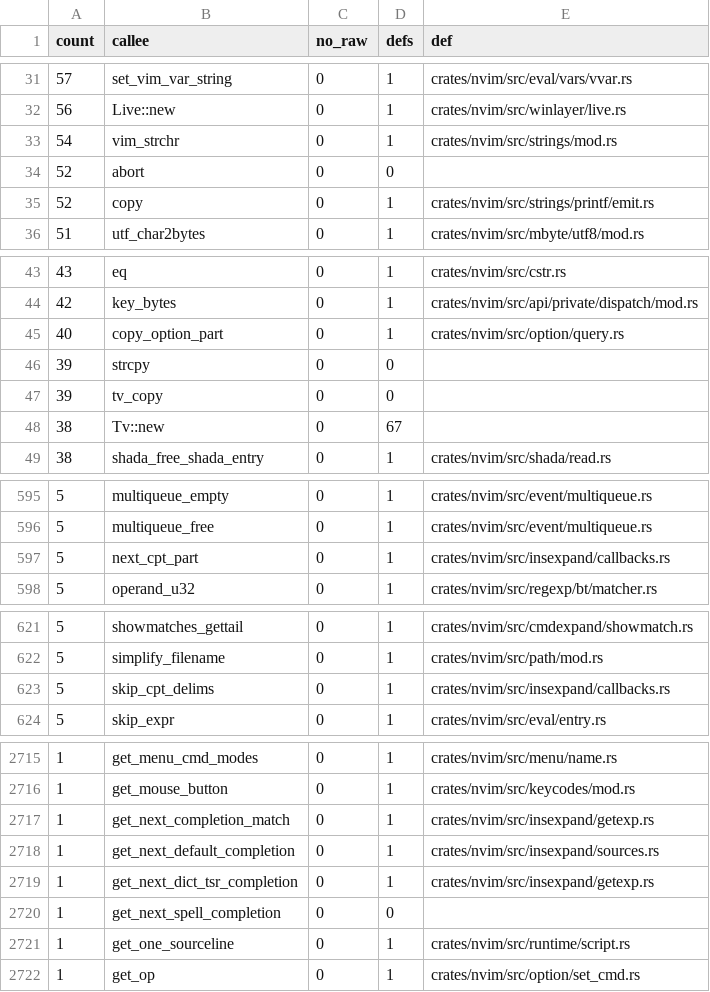
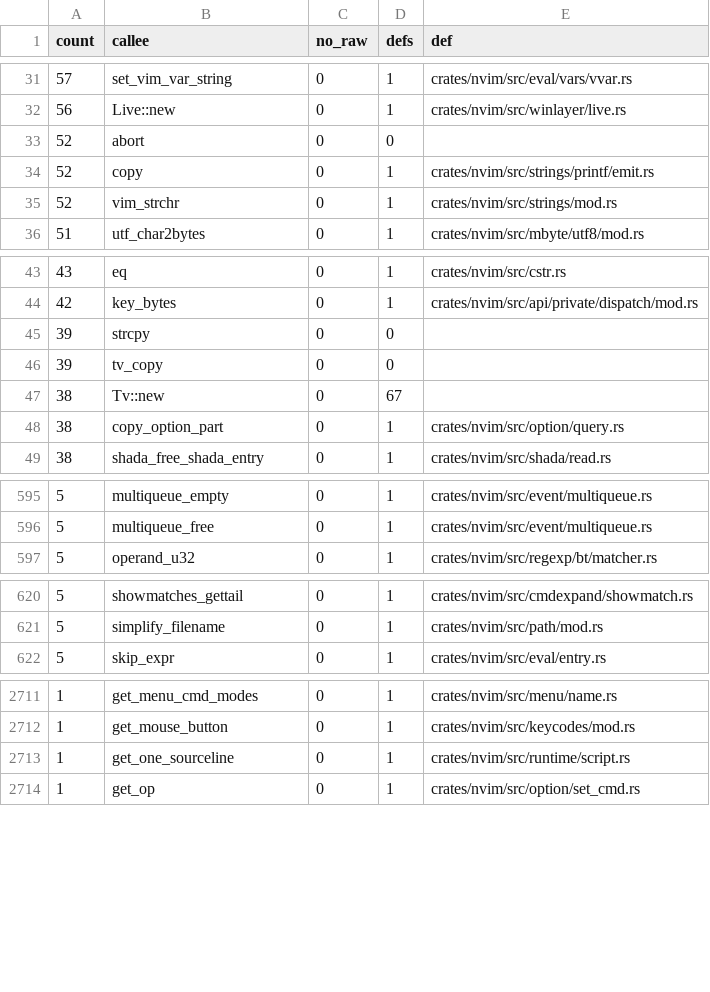
Before and after one commit to PsychoLlama/nvim.rs, a TSV file: metrics/wrapper-callees.tsv, drawn as a sheet; only a part is shown, gaps mark what is left out; the diff covers the shown part only.

Commit message:
Walk `'complete'` as bytes and give the scan state by `&mut`
`ins_compl_get_exp`'s function-scope static scan state becomes a field of
`ComplState`, moved out for each call and back after, and every function
that read it through a raw `*mut InsComplNextState` (`process_next_cpt_value`,
`get_next_completion_match`, `get_next_default_completion`) takes it by
`&mut` -- a local, so holding it across the user code the sources run is
fine. A nested collection (nothing reaches one: `complete()` from a timer
leaves a closed ring that needs no collecting) would start from a fresh
scan instead of writing into the outer one.

The state's self-pointer `cur_match_pos` becomes `cur_is_last` and an
accessor; the search moves a local position written back after each
search, which is the only time upstream's two aliases of it disagreed. The
`k`/`s` dictionary name and an unloaded buffer's file name are owned copies
(`dict: Option<XString>`): the progress message between finding the name
and reading it can run Lua, which can wipe that buffer. `CptScan` owns its
copy as an `XString` and answers NUL before the first completion instead
of dereferencing null. `process_next_cpt_value` answers a `CptValue`
rather than writing three out-parameters.

The five walks over `'complete'` (count, `F{func}` callbacks, sources and
their `^N` limits, findstart calls, refresh) share one `cpt_entries`
iterator over `next_option_part`, moved from `indent_c/recog.rs` to
`option/query.rs` beside the `copy_option_part` it is the slice form of;
entries are cut at `LSIZE - 1` bytes as upstream's buffer cut them.
`strip_caret_numbers` answers a copy; the `^N` count is read by a local
`atoi` (`leading_number` -- a value, not a status code, hence the
`c_int_returns` +1 under `--allow-growth`). `get_callback_if_cpt_func` and
`may_advance_cpt_index` take the entry's bytes.

The dictionary scan gets a copy of the pattern: it checks for typed keys
between files, and what that runs can reset the completion's.

Four tests for the new byte walks.

```diff
--- a/metrics/wrapper-callees.tsv
+++ b/metrics/wrapper-callees.tsv
@@ -32,5 +32,5 @@ count	callee	no_raw	defs	def
 56	Live::new	0	1	crates/nvim/src/winlayer/live.rs
-54	vim_strchr	0	1	crates/nvim/src/strings/mod.rs
 52	abort	0	0	
 52	copy	0	1	crates/nvim/src/strings/printf/emit.rs
+52	vim_strchr	0	1	crates/nvim/src/strings/mod.rs
 51	utf_char2bytes	0	1	crates/nvim/src/mbyte/utf8/mod.rs
@@ -44,3 +44,2 @@ count	callee	no_raw	defs	def
 42	key_bytes	0	1	crates/nvim/src/api/private/dispatch/mod.rs
-40	copy_option_part	0	1	crates/nvim/src/option/query.rs
 39	strcpy	0	0	
@@ -48,2 +47,3 @@ count	callee	no_raw	defs	def
 38	Tv::new	0	67	
+38	copy_option_part	0	1	crates/nvim/src/option/query.rs
 38	shada_free_shada_entry	0	1	crates/nvim/src/shada/read.rs
@@ -596,3 +596,2 @@ count	callee	no_raw	defs	def
 5	multiqueue_free	0	1	crates/nvim/src/event/multiqueue.rs
-5	next_cpt_part	0	1	crates/nvim/src/insexpand/callbacks.rs
 5	operand_u32	0	1	crates/nvim/src/regexp/bt/matcher.rs
@@ -622,3 +621,2 @@ count	callee	no_raw	defs	def
 5	simplify_filename	0	1	crates/nvim/src/path/mod.rs
-5	skip_cpt_delims	0	1	crates/nvim/src/insexpand/callbacks.rs
 5	skip_expr	0	1	crates/nvim/src/eval/entry.rs
@@ -2716,6 +2712,2 @@ count	callee	no_raw	defs	def
 1	get_mouse_button	0	1	crates/nvim/src/keycodes/mod.rs
-1	get_next_completion_match	0	1	crates/nvim/src/insexpand/getexp.rs
-1	get_next_default_completion	0	1	crates/nvim/src/insexpand/sources.rs
-1	get_next_dict_tsr_completion	0	1	crates/nvim/src/insexpand/getexp.rs
-1	get_next_spell_completion	0	0	
 1	get_one_sourceline	0	1	crates/nvim/src/runtime/script.rs
```
Also changed, not shown: 2 added rows, 6 removed rows and 5 edited cells elsewhere in this file, 11 other files.
